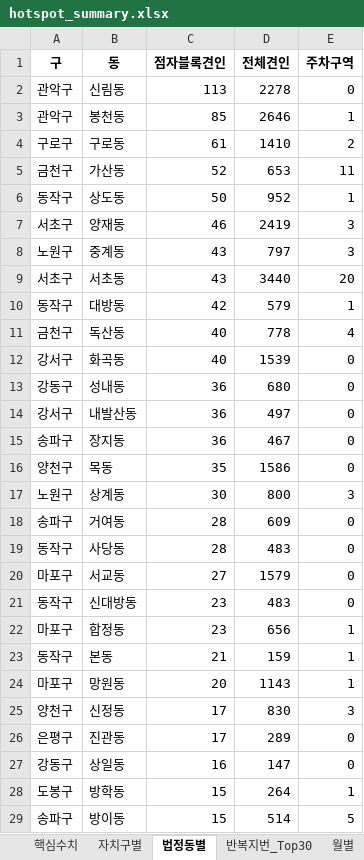
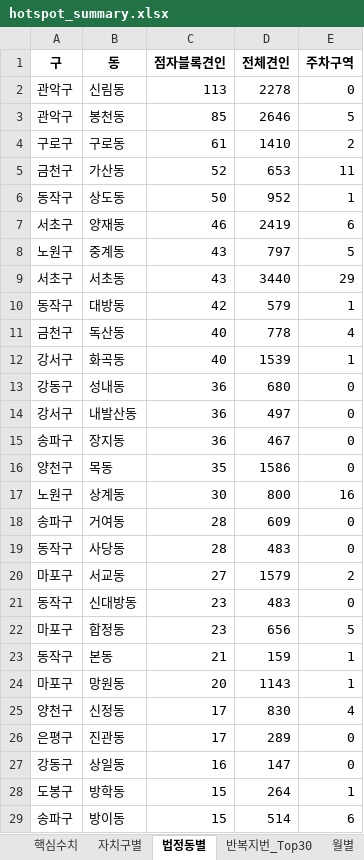
Before and after one commit to keep-yellow-clear/braille-block-pm-policy, an Excel workbook: 00_hotspot/results/hotspot_summary.xlsx, sheet 법정동별, drawn as a sheet; only a part is shown; values as stored, in another font and other column widths than the file's, no borders; the diff covers the shown part only; the diff names each change by its address in the sheet, - before the commit and + after, or states it on an @@ line.

Commit message:
주차구역 도로명 주소 법정동 배정, 견인 현황 원자료(2025) 추가, 주차구역 공백 분석(fig6, fig7) 추가

```diff
--- a/00_hotspot/results/hotspot_summary.xlsx (sheet 법정동별)
+++ b/00_hotspot/results/hotspot_summary.xlsx (sheet 법정동별)
-E3 (주차구역): 1
+E3 (주차구역): 5
-E7 (주차구역): 3
+E7 (주차구역): 6
-E8 (주차구역): 3
+E8 (주차구역): 5
-E9 (주차구역): 20
+E9 (주차구역): 29
-E12 (주차구역): 0
+E12 (주차구역): 1
-E17 (주차구역): 3
+E17 (주차구역): 16
-E20 (주차구역): 0
+E20 (주차구역): 2
-E22 (주차구역): 1
+E22 (주차구역): 5
-E25 (주차구역): 3
+E25 (주차구역): 4
-E29 (주차구역): 5
+E29 (주차구역): 6
```
Also changed, not shown: 13 edited cells elsewhere in this sheet, sheet 핵심수치, other sheet tabs, 9 other files.
